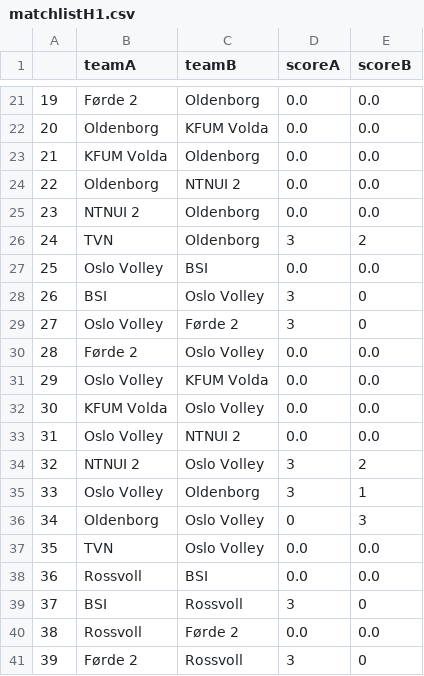
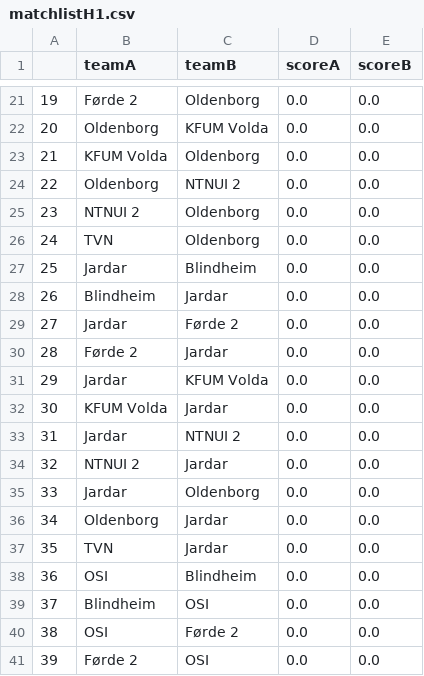
Before and after one commit to vegardbus/volleyball-tables, a CSV file: data/matchlistH1.csv, drawn as a sheet; only a part is shown, gaps mark what is left out; the diff covers the shown part only.

```diff
--- a/data/matchlistH1.csv
+++ b/data/matchlistH1.csv
@@ -25,17 +25,17 @@
 23,NTNUI 2,Oldenborg,0.0,0.0
-24,TVN,Oldenborg,3,2
-25,Oslo Volley,BSI,0.0,0.0
-26,BSI,Oslo Volley,3,0
-27,Oslo Volley,Førde 2,3,0
-28,Førde 2,Oslo Volley,0.0,0.0
-29,Oslo Volley,KFUM Volda,0.0,0.0
-30,KFUM Volda,Oslo Volley,0.0,0.0
-31,Oslo Volley,NTNUI 2,0.0,0.0
-32,NTNUI 2,Oslo Volley,3,2
-33,Oslo Volley,Oldenborg,3,1
-34,Oldenborg,Oslo Volley,0,3
-35,TVN,Oslo Volley,0.0,0.0
-36,Rossvoll,BSI,0.0,0.0
-37,BSI,Rossvoll,3,0
-38,Rossvoll,Førde 2,0.0,0.0
-39,Førde 2,Rossvoll,3,0
+24,TVN,Oldenborg,0.0,0.0
+25,Jardar,Blindheim,0.0,0.0
+26,Blindheim,Jardar,0.0,0.0
+27,Jardar,Førde 2,0.0,0.0
+28,Førde 2,Jardar,0.0,0.0
+29,Jardar,KFUM Volda,0.0,0.0
+30,KFUM Volda,Jardar,0.0,0.0
+31,Jardar,NTNUI 2,0.0,0.0
+32,NTNUI 2,Jardar,0.0,0.0
+33,Jardar,Oldenborg,0.0,0.0
+34,Oldenborg,Jardar,0.0,0.0
+35,TVN,Jardar,0.0,0.0
+36,OSI,Blindheim,0.0,0.0
+37,Blindheim,OSI,0.0,0.0
+38,OSI,Førde 2,0.0,0.0
+39,Førde 2,OSI,0.0,0.0
```
Also changed, not shown: 147 edited cells elsewhere in this file, data/matchlistD0.csv, data/matchlistD1.csv, 4 other files.
